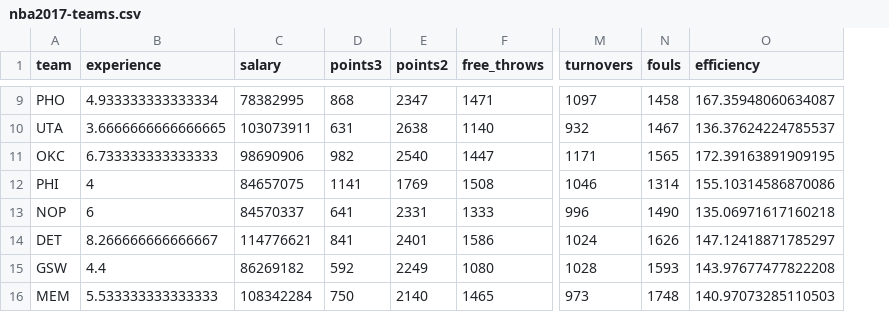
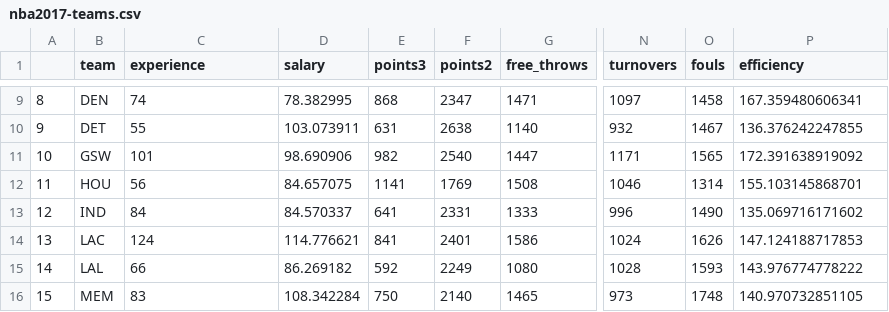
Before and after one commit to d71chang/-stat133-hws-fall17, a CSV file: hw03/data/nba2017-teams.csv, drawn as a sheet; only a part is shown, gaps mark what is left out; addresses are those after the commit; the diff covers the shown part only; the diff names each change by its address in the sheet, - before the commit and + after, or states it on an @@ line.

Commit message:
adding edited teams

```diff
--- a/hw03/data/nba2017-teams.csv
+++ b/hw03/data/nba2017-teams.csv
+column A, rows 9-16: 8 | 9 | 10 | 11 | 12 | 13 | 14 | 15
-B9 (team): PHO
+B9 (team): DEN
-C9 (experience): 4.933333333333334
+C9 (experience): 74
-D9 (salary): 78382995
+D9 (salary): 78.382995
-P9 (efficiency): 167.35948060634087
+P9 (efficiency): 167.359480606341
-B10 (team): UTA
+B10 (team): DET
-C10 (experience): 3.6666666666666665
+C10 (experience): 55
-D10 (salary): 103073911
+D10 (salary): 103.073911
-P10 (efficiency): 136.37624224785537
+P10 (efficiency): 136.376242247855
-B11 (team): OKC
+B11 (team): GSW
-C11 (experience): 6.733333333333333
+C11 (experience): 101
-D11 (salary): 98690906
+D11 (salary): 98.690906
-P11 (efficiency): 172.39163891909195
+P11 (efficiency): 172.391638919092
-B12 (team): PHI
+B12 (team): HOU
-C12 (experience): 4
+C12 (experience): 56
-D12 (salary): 84657075
+D12 (salary): 84.657075
-P12 (efficiency): 155.10314586870086
+P12 (efficiency): 155.103145868701
-B13 (team): NOP
+B13 (team): IND
-C13 (experience): 6
+C13 (experience): 84
-D13 (salary): 84570337
+D13 (salary): 84.570337
-P13 (efficiency): 135.06971617160218
+P13 (efficiency): 135.069716171602
-B14 (team): DET
+B14 (team): LAC
-C14 (experience): 8.266666666666667
+C14 (experience): 124
-D14 (salary): 114776621
+D14 (salary): 114.776621
-P14 (efficiency): 147.12418871785297
+P14 (efficiency): 147.124188717853
-B15 (team): GSW
+B15 (team): LAL
-C15 (experience): 4.4
+C15 (experience): 66
-D15 (salary): 86269182
+D15 (salary): 86.269182
-P15 (efficiency): 143.97677477822208
+P15 (efficiency): 143.976774778222
-C16 (experience): 5.533333333333333
+C16 (experience): 83
-D16 (salary): 108342284
+D16 (salary): 108.342284
-P16 (efficiency): 140.97073285110503
+P16 (efficiency): 140.970732851105
```
Also changed, not shown: 88 edited cells elsewhere in this file.
